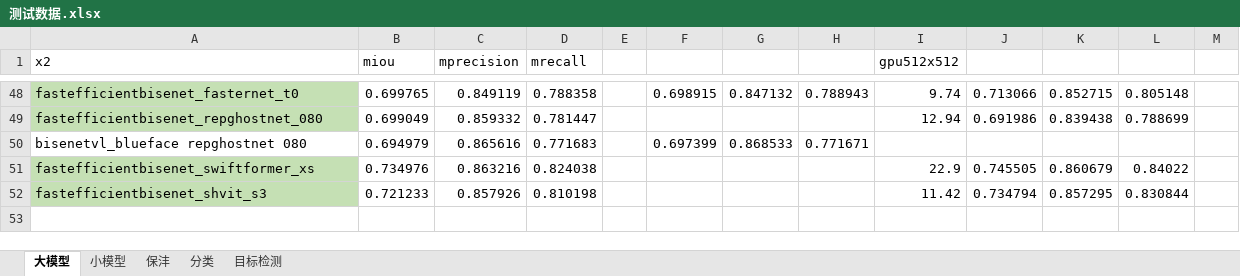
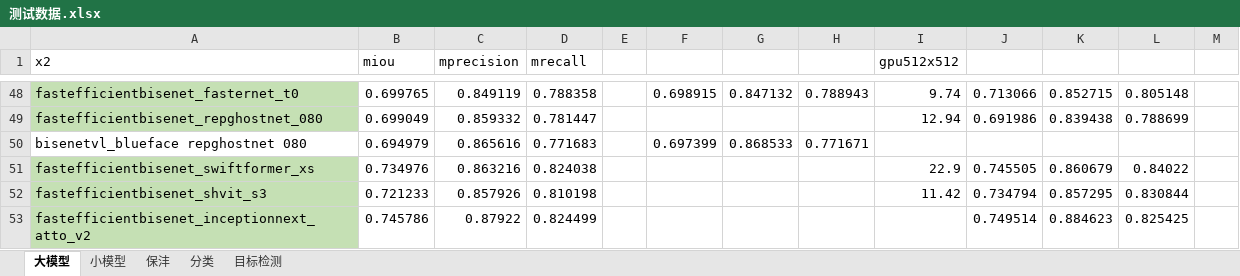
Before and after one commit to 4399123/Beta_BiSeNet-master_Slim, an Excel workbook: 测试数据.xlsx, sheet 大模型, drawn as a sheet; only a part is shown, gaps mark what is left out; values as stored, in another font and other column widths than the file's, no borders; the diff names each change by its address in the sheet, - before the commit and + after, or states it on an @@ line.

```diff
--- a/测试数据.xlsx (sheet 大模型)
+++ b/测试数据.xlsx (sheet 大模型)
+row 53: fastefficientbisenet_inceptionnext_atto_v2 | 0.745786 | 0.87922 | 0.824499 |  |  |  |  |  | 0.749514 | 0.884623 | 0.825425
```
Also changed, not shown: sheet 分类, 11 other files.
